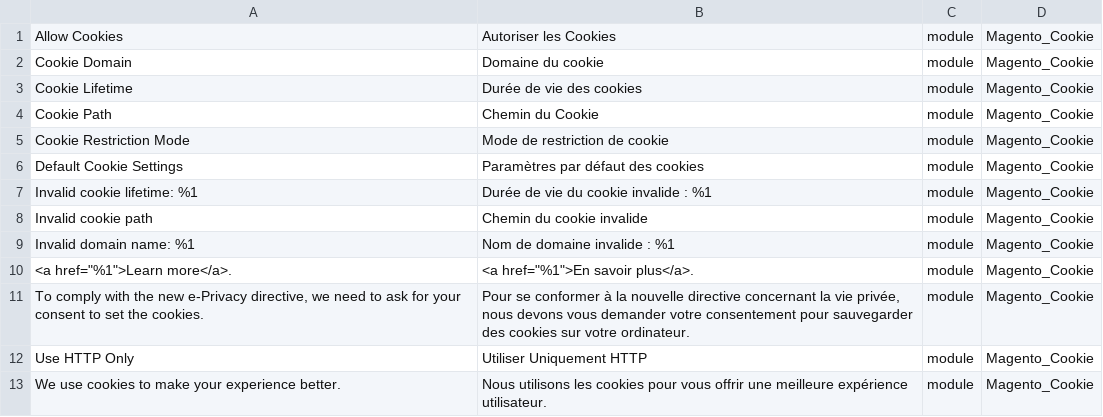
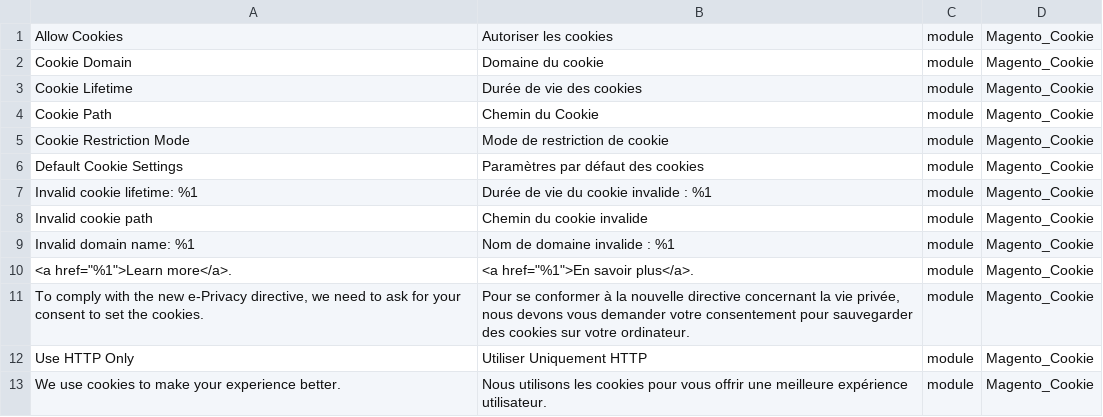
Before and after one commit to Imaginaerum/magento2-language-fr-fr, a CSV file: fr_fr.module.magento_cookie.csv, drawn as a sheet.

```diff
--- a/fr_fr.module.magento_cookie.csv
+++ b/fr_fr.module.magento_cookie.csv
@@ -1,2 +1,2 @@
-"Allow Cookies","Autoriser les Cookies",module,Magento_Cookie
+"Allow Cookies","Autoriser les cookies",module,Magento_Cookie
 "Cookie Domain","Domaine du cookie",module,Magento_Cookie
```
Also changed, not shown: fr_fr.module.magento_backend.csv, fr_fr.module.magento_customer.csv, 3 other files.
